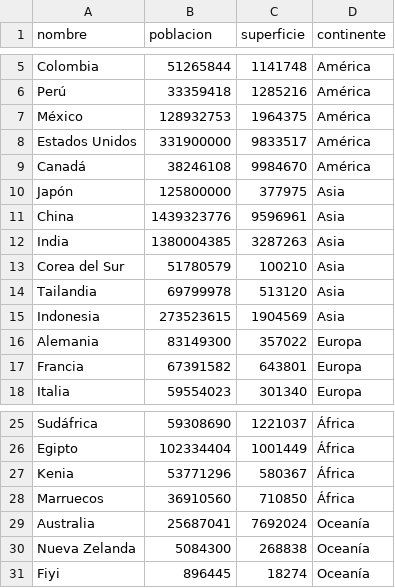
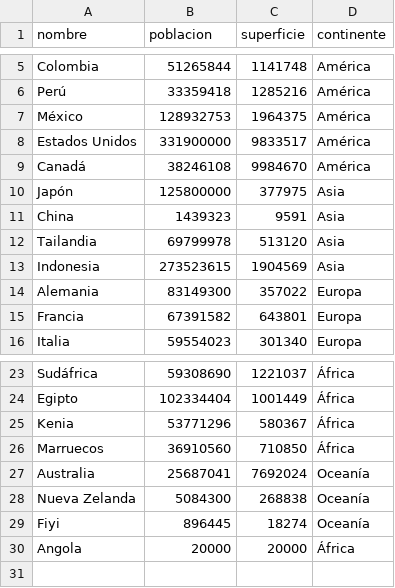
Before and after one commit to MatiasJB95/Tp-Integrador-P1, a CSV file: data/paises.csv, drawn as a sheet; only a part is shown, gaps mark what is left out.

```diff
--- a/data/paises.csv
+++ b/data/paises.csv
@@ -10,5 +10,3 @@ Canadá,38246108,9984670,América
 Japón,125800000,377975,Asia
-China,1439323776,9596961,Asia
-India,1380004385,3287263,Asia
-Corea del Sur,51780579,100210,Asia
+China,1439323,9591,Asia
 Tailandia,69799978,513120,Asia
@@ -31 +29,2 @@ Nueva Zelanda,5084300,268838,Oceanía
 Fiyi,896445,18274,Oceanía
+Angola,20000,20000,África
```
Also changed, not shown: 3 other files.
